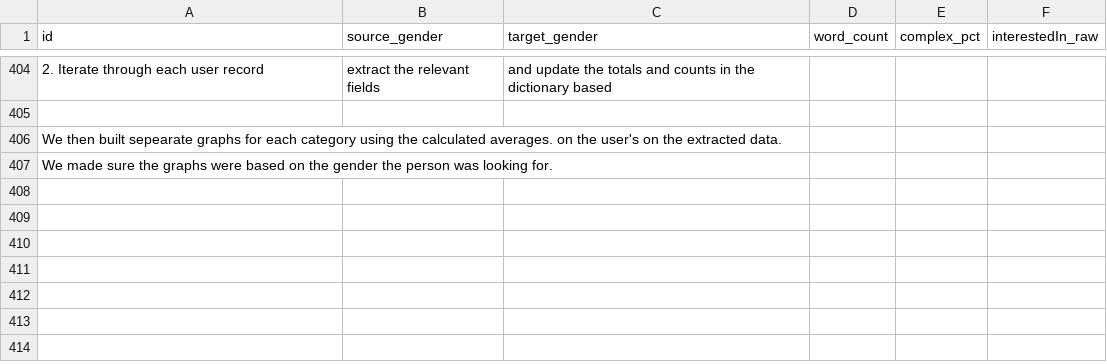
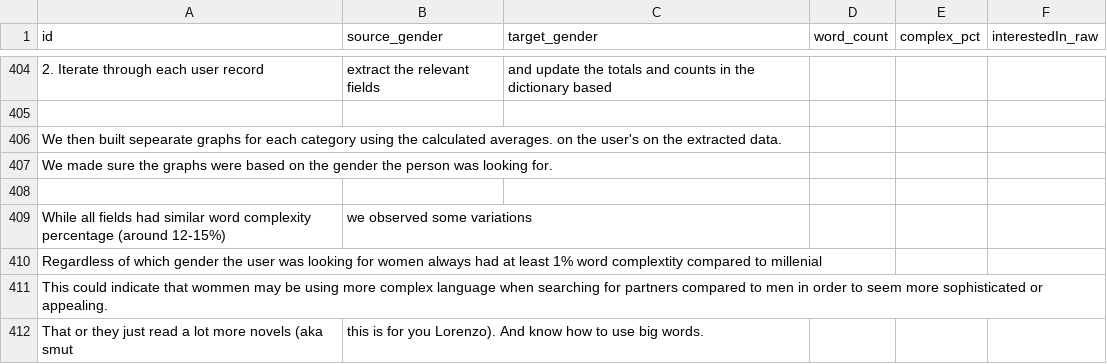
Before and after one commit to TreesaAbraham/DateMeDirectory, a CSV file: data/charts/graphscsv/word_graph_03_complexity_by_interest_gender_per_profile.csv, drawn as a sheet; only a part is shown, gaps mark what is left out.

```diff
--- a/data/charts/graphscsv/word_graph_03_complexity_by_interest_gender_per_profile.csv
+++ b/data/charts/graphscsv/word_graph_03_complexity_by_interest_gender_per_profile.csv
@@ -407 +407,6 @@ We then built sepearate graphs for each category using the calculated averages.
 We made sure the graphs were based on the gender the person was looking for.
+
+While all fields had similar word complexity percentage (around 12-15%), we observed some variations
+Regardless of which gender the user was looking for women always had at least 1% word complextity compared to millenial
+This could indicate that wommen may be using more complex language when searching for partners compared to men in order to seem more sophisticated or appealing.
+That or they just read a lot more novels (aka smut, this is for you Lorenzo). And know how to use big words.
```
Also changed, not shown: 1 other file.
